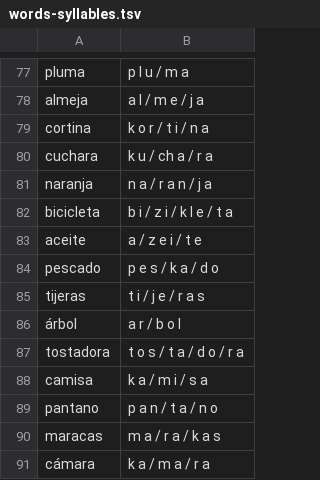
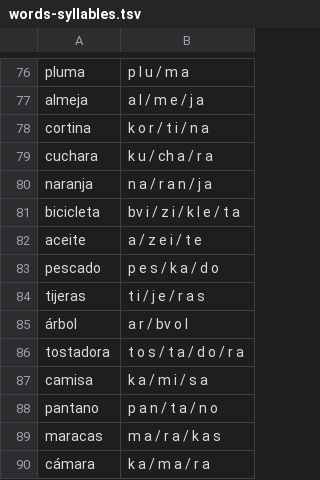
Before and after one commit to hllorens/afan-app, a TSV file: www/backend/words-syllables.tsv, drawn as a sheet; only a part is shown, gaps mark what is left out; the diff covers the shown part only.

```diff
--- a/www/backend/words-syllables.tsv
+++ b/www/backend/words-syllables.tsv
@@ -81,3 +80,3 @@ cuchara	k u / ch a / r a
 naranja	n a / r a n / j a
-bicicleta	b i / z i / k l e / t a
+bicicleta	bv i / z i / k l e / t a
 aceite	a / z e i / t e
@@ -85,3 +84,3 @@ pescado	p e s / k a / d o
 tijeras	t i / j e / r a s
-árbol	a r / b o l
+árbol	a r / bv o l
 tostadora	t o s / t a / d o / r a
```
Also changed, not shown: 1 removed row and 18 edited cells elsewhere in this file, 16 other files.
